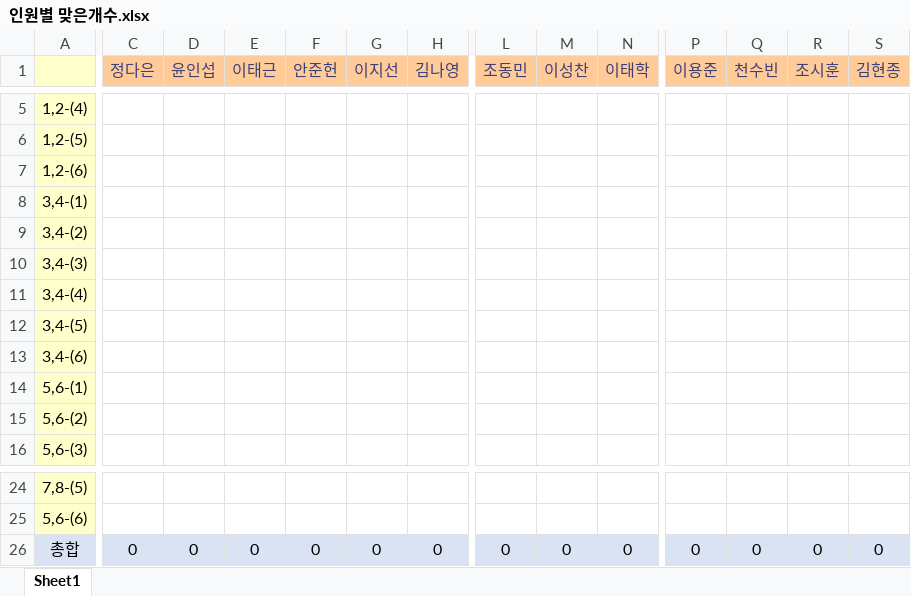
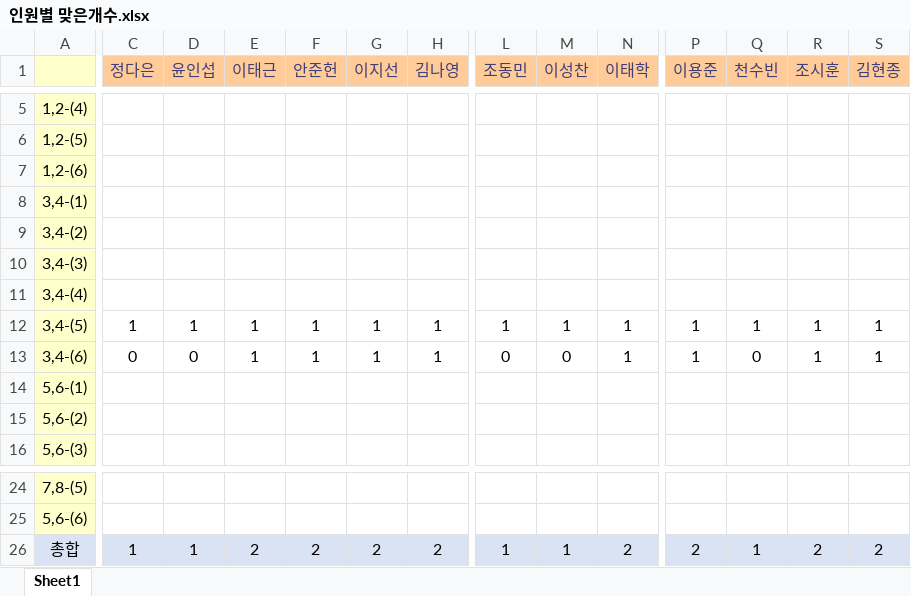
Before and after one commit to SeongGeunLee/DeepLearningStudy, an Excel workbook: PPT data/2 week/정답제출/인원별 맞은개수.xlsx, sheet Sheet1, drawn as a sheet; only a part is shown, gaps mark what is left out; values as stored, in another font and other column widths than the file's, no borders; the diff covers the shown part only; the diff names each change by its address in the sheet, - before the commit and + after, or states it on an @@ line.

Commit message:
answer

```diff
--- a/PPT data/2 week/정답제출/인원별 맞은개수.xlsx (sheet Sheet1)
+++ b/PPT data/2 week/정답제출/인원별 맞은개수.xlsx (sheet Sheet1)
-C12 (정다은): (empty)
+C12 (정다은): 1
-D12 (윤인섭): (empty)
+D12 (윤인섭): 1
-E12:E13 (이태근): (empty)
+E12:E13 (이태근): 1
-F12:F13 (안준헌): (empty)
+F12:F13 (안준헌): 1
-G12:G13 (이지선): (empty)
+G12:G13 (이지선): 1
-H12:H13 (김나영): (empty)
+H12:H13 (김나영): 1
-L12 (조동민): (empty)
+L12 (조동민): 1
-M12 (이성찬): (empty)
+M12 (이성찬): 1
-N12:N13 (이태학): (empty)
+N12:N13 (이태학): 1
-P12:P13 (이용준): (empty)
+P12:P13 (이용준): 1
-Q12 (천수빈): (empty)
+Q12 (천수빈): 1
-R12:R13 (조시훈): (empty)
+R12:R13 (조시훈): 1
-S12:S13 (김현종): (empty)
+S12:S13 (김현종): 1
-C13 (정다은): (empty)
+C13 (정다은): 0
-D13 (윤인섭): (empty)
+D13 (윤인섭): 0
-L13 (조동민): (empty)
+L13 (조동민): 0
-M13 (이성찬): (empty)
+M13 (이성찬): 0
-Q13 (천수빈): (empty)
+Q13 (천수빈): 0
-C26 (정다은): 0
+C26 (정다은): 1
-D26 (윤인섭): 0
+D26 (윤인섭): 1
-E26 (이태근): 0
+E26 (이태근): 2
-F26 (안준헌): 0
+F26 (안준헌): 2
-G26 (이지선): 0
+G26 (이지선): 2
-H26 (김나영): 0
+H26 (김나영): 2
-L26 (조동민): 0
+L26 (조동민): 1
-M26 (이성찬): 0
+M26 (이성찬): 1
-N26 (이태학): 0
+N26 (이태학): 2
-P26 (이용준): 0
+P26 (이용준): 2
-Q26 (천수빈): 0
+Q26 (천수빈): 1
-R26 (조시훈): 0
+R26 (조시훈): 2
-S26 (김현종): 0
+S26 (김현종): 2
```
Also changed, not shown: 5 edited cells elsewhere in this sheet.
